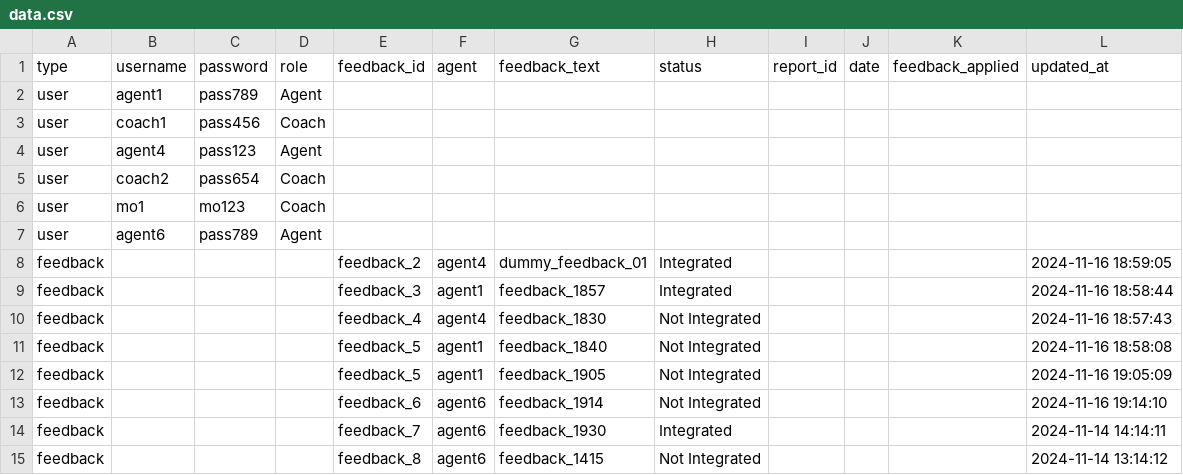
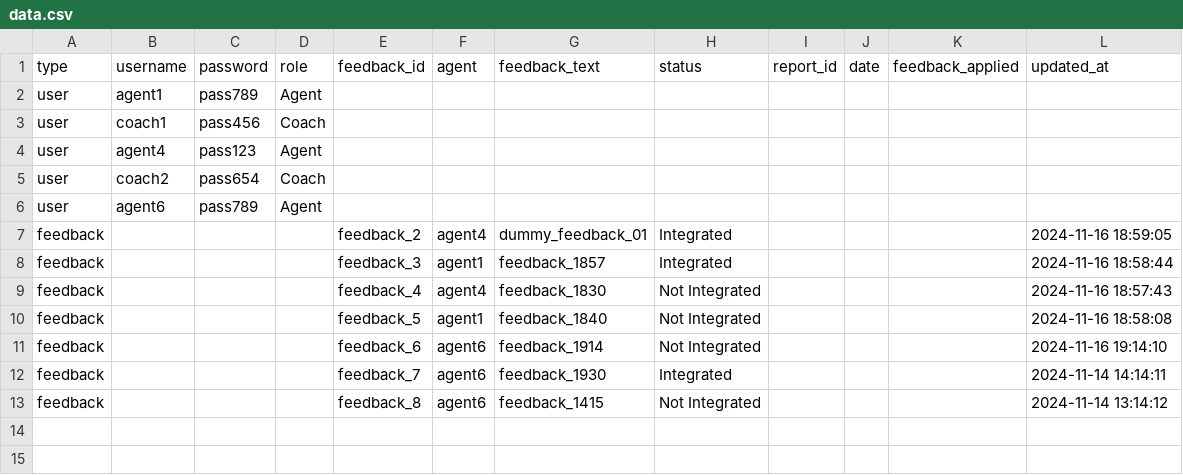
Before and after one commit to TechNavigator360/LU4, a CSV file: src/data.csv, drawn as a sheet; the diff names each change by its address in the sheet, - before the commit and + after, or states it on an @@ line.

```diff
--- a/src/data.csv
+++ b/src/data.csv
-row 6: user | mo1 | mo123 | Coach
-row 12: feedback |  |  |  | feedback_5 | agent1 | feedback_1905 | Not Integrated |  |  |  | 2024-11-16 19:05:09
```
Also changed, not shown: 1 other file.
